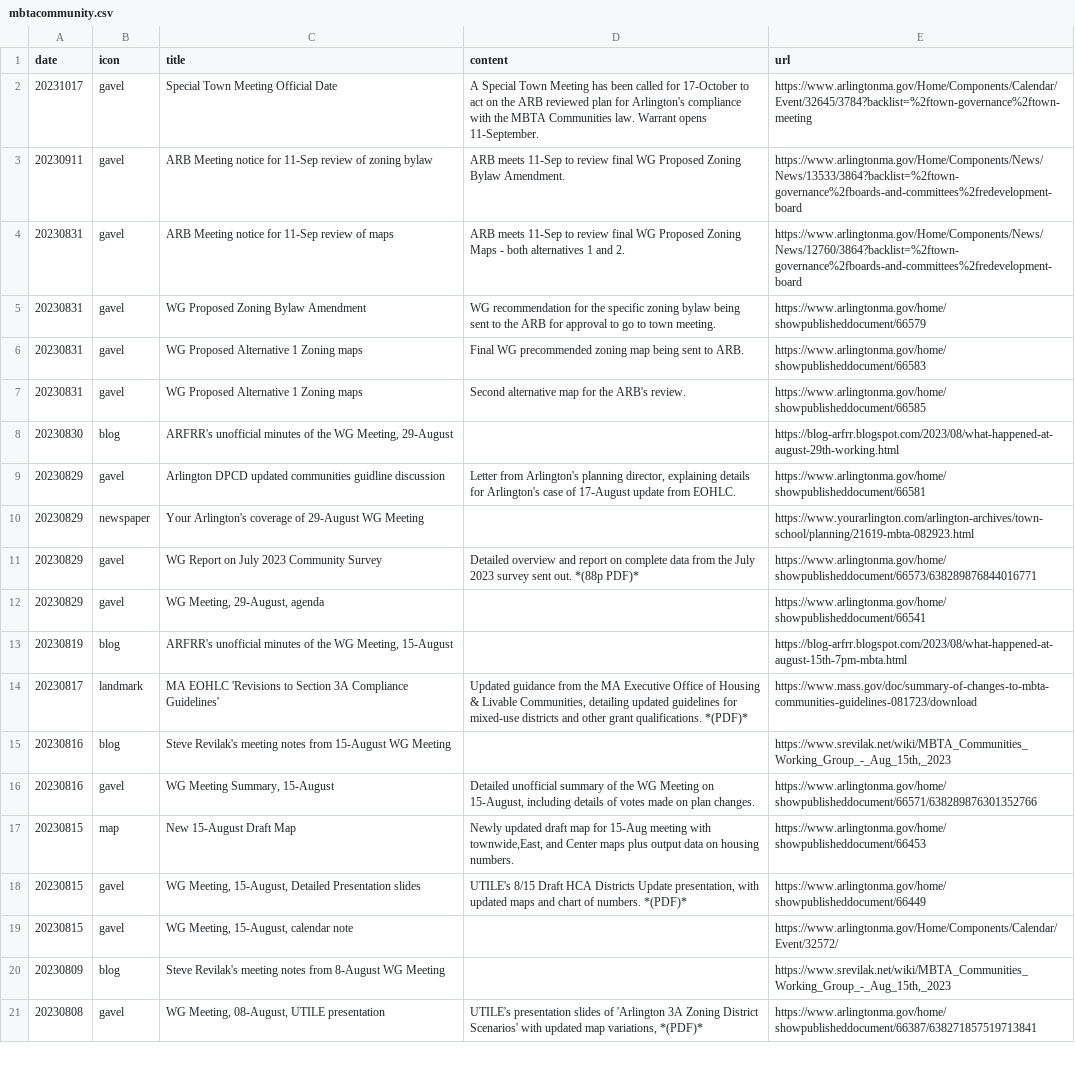
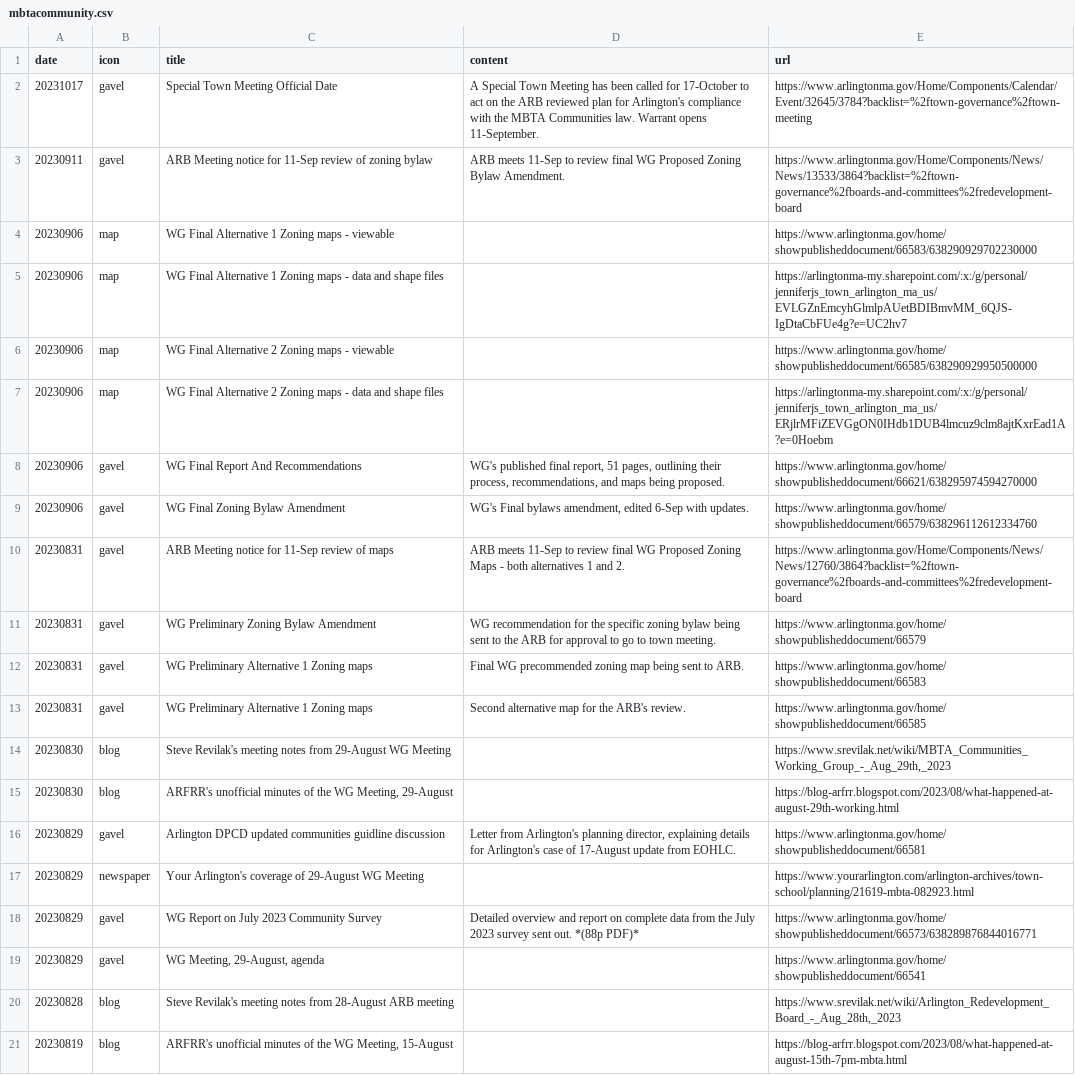
Before and after one commit to ShaneCurcuru/menotomymatters, a CSV file: _data/mbtacommunity.csv, drawn as a sheet; only a part is shown; the shorter side is filled out with more unchanged rows.

```diff
--- a/_data/mbtacommunity.csv
+++ b/_data/mbtacommunity.csv
@@ -3,6 +3,13 @@ date,icon,title,content,url
 20230911,gavel,ARB Meeting notice for 11-Sep review of zoning bylaw,ARB meets 11-Sep to review final WG Proposed Zoning Bylaw Amendment.,https://www.arlingtonma.gov/Home/Components/News/News/13533/3864?backlist=%2ftown-governance%2fboards-and-committees%2fredevelopment-board
+20230906,map,WG Final Alternative 1 Zoning maps - viewable,,https://www.arlingtonma.gov/home/showpublisheddocument/66583/638290929702230000
+20230906,map,WG Final Alternative 1 Zoning maps - data and shape files,,https://arlingtonma-my.sharepoint.com/:x:/g/personal/jenniferjs_town_arlington_ma_us/EVLGZnEmcyhGlmlpAUetBDIBmvMM_6QJS-IgDtaCbFUe4g?e=UC2hv7
+20230906,map,WG Final Alternative 2 Zoning maps - viewable,,https://www.arlingtonma.gov/home/showpublisheddocument/66585/638290929950500000
+20230906,map,WG Final Alternative 2 Zoning maps - data and shape files,,https://arlingtonma-my.sharepoint.com/:x:/g/personal/jenniferjs_town_arlington_ma_us/ERjlrMFiZEVGgON0IHdb1DUB4lmcuz9clm8ajtKxrEad1A?e=0Hoebm
+20230906,gavel,WG Final Report And Recommendations,"WG's published final report, 51 pages, outlining their process, recommendations, and maps being proposed.",https://www.arlingtonma.gov/home/showpublisheddocument/66621/638295974594270000
+20230906,gavel,WG Final Zoning Bylaw Amendment,"WG's Final bylaws amendment, edited 6-Sep with updates.",https://www.arlingtonma.gov/home/showpublisheddocument/66579/638296112612334760
 20230831,gavel,ARB Meeting notice for 11-Sep review of maps,ARB meets 11-Sep to review final WG Proposed Zoning Maps - both alternatives 1 and 2.,https://www.arlingtonma.gov/Home/Components/News/News/12760/3864?backlist=%2ftown-governance%2fboards-and-committees%2fredevelopment-board
-20230831,gavel,WG Proposed Zoning Bylaw Amendment,WG recommendation for the specific zoning bylaw being sent to the ARB for approval to go to town meeting.,https://www.arlingtonma.gov/home/showpublisheddocument/66579
-20230831,gavel,WG Proposed Alternative 1 Zoning maps,Final WG precommended zoning map being sent to ARB.,https://www.arlingtonma.gov/home/showpublisheddocument/66583
-20230831,gavel,WG Proposed Alternative 1 Zoning maps,Second alternative map for the ARB's review.,https://www.arlingtonma.gov/home/showpublisheddocument/66585
+20230831,gavel,WG Preliminary Zoning Bylaw Amendment,WG recommendation for the specific zoning bylaw being sent to the ARB for approval to go to town meeting.,https://www.arlingtonma.gov/home/showpublisheddocument/66579
+20230831,gavel,WG Preliminary Alternative 1 Zoning maps,Final WG precommended zoning map being sent to ARB.,https://www.arlingtonma.gov/home/showpublisheddocument/66583
+20230831,gavel,WG Preliminary Alternative 1 Zoning maps,Second alternative map for the ARB's review.,https://www.arlingtonma.gov/home/showpublisheddocument/66585
+20230830,blog,Steve Revilak's meeting notes from 29-August WG Meeting,,"https://www.srevilak.net/wiki/MBTA_Communities_Working_Group_-_Aug_29th,_2023"
 20230830,blog,"ARFRR's unofficial minutes of the WG Meeting, 29-August",,https://blog-arfrr.blogspot.com/2023/08/what-happened-at-august-29th-working.html
@@ -12,2 +19,3 @@ date,icon,title,content,url
 20230829,gavel,"WG Meeting, 29-August, agenda",,https://www.arlingtonma.gov/home/showpublisheddocument/66541
+20230828,blog,Steve Revilak's meeting notes from 28-August ARB meeting,,"https://www.srevilak.net/wiki/Arlington_Redevelopment_Board_-_Aug_28th,_2023"
 20230819,blog,"ARFRR's unofficial minutes of the WG Meeting, 15-August",,https://blog-arfrr.blogspot.com/2023/08/what-happened-at-august-15th-7pm-mbta.html
```
Also changed, not shown: 2 other files.
